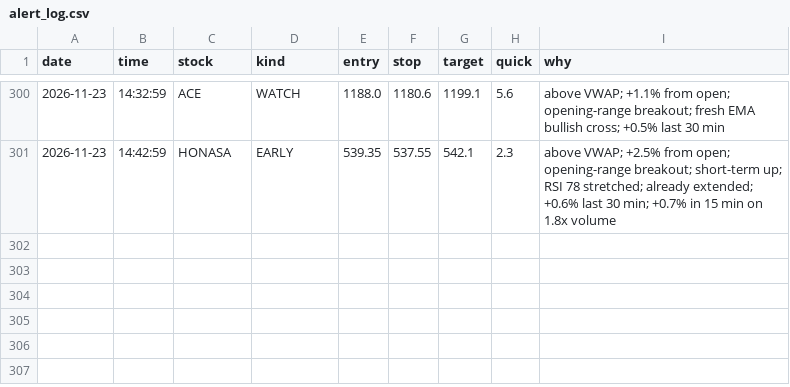
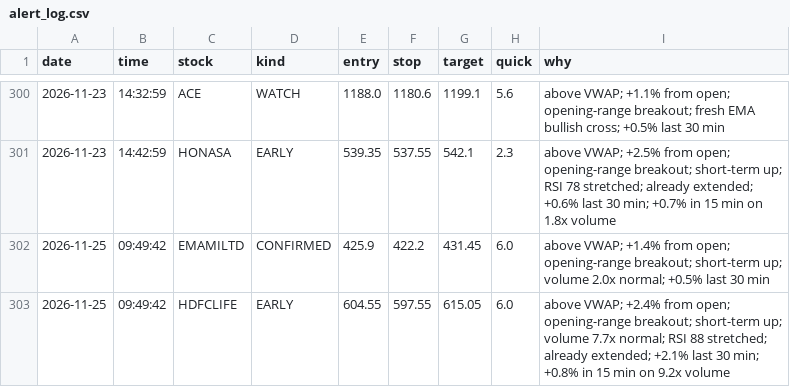
Before and after one commit to Basha17/mystock, a CSV file: alert_log.csv, drawn as a sheet; only a part is shown, gaps mark what is left out.

Commit message:
Update alert log

```diff
--- a/alert_log.csv
+++ b/alert_log.csv
@@ -301 +301,3 @@ date,time,stock,kind,entry,stop,target,quick,why
 2026-11-23,14:42:59,HONASA,EARLY,539.35,537.55,542.1,2.3,above VWAP; +2.5% from open; opening-range breakout; short-term up; RSI 78 stretched; already extended; +0.6% last 30 min; +0.7% in 15 min on 1.8x volume
+2026-11-25,09:49:42,EMAMILTD,CONFIRMED,425.9,422.2,431.45,6.0,above VWAP; +1.4% from open; opening-range breakout; short-term up; volume 2.0x normal; +0.5% last 30 min
+2026-11-25,09:49:42,HDFCLIFE,EARLY,604.55,597.55,615.05,6.0,above VWAP; +2.4% from open; opening-range breakout; short-term up; volume 7.7x normal; RSI 88 stretched; already extended; +2.1% last 30 min; +0.8% in 15 min on 9.2x volume
```
